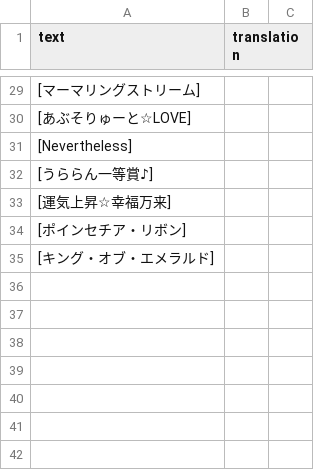
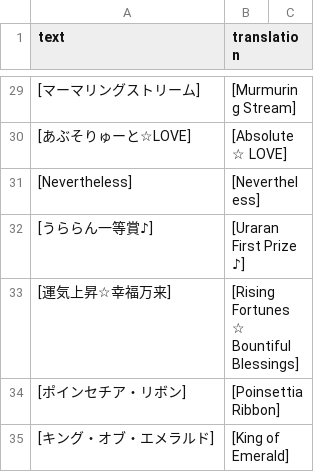
Before and after one commit to FabulousCupcake/umamusume-db-translate, a CSV file: src/data/uma-title.csv, drawn as a sheet; only a part is shown, gaps mark what is left out; the diff covers the shown part only.

Commit message:
Add character title translations

```diff
--- a/src/data/uma-title.csv
+++ b/src/data/uma-title.csv
@@ -29,7 +29,7 @@
-"[マーマリングストリーム]",""
-"[あぶそりゅーと☆LOVE]",""
-"[Nevertheless]",""
-"[うららん一等賞♪]",""
-"[運気上昇☆幸福万来]",""
-"[ポインセチア・リボン]",""
-"[キング・オブ・エメラルド]",""
+"[マーマリングストリーム]","[Murmuring Stream]"
+"[あぶそりゅーと☆LOVE]","[Absolute ☆ LOVE]"
+"[Nevertheless]","[Nevertheless]"
+"[うららん一等賞♪]","[Uraran First Prize ♪]"
+"[運気上昇☆幸福万来]","[Rising Fortunes ☆ Bountiful Blessings]"
+"[ポインセチア・リボン]","[Poinsettia Ribbon]"
+"[キング・オブ・エメラルド]","[King of Emerald]"
```
Also changed, not shown: 3 added rows, 3 removed rows and 25 edited cells elsewhere in this file.
